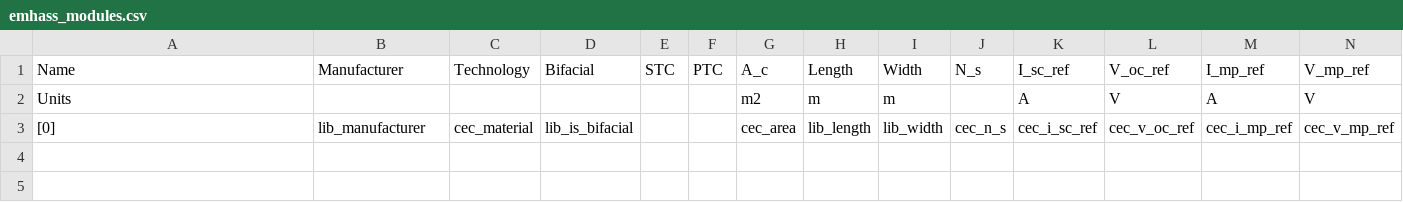
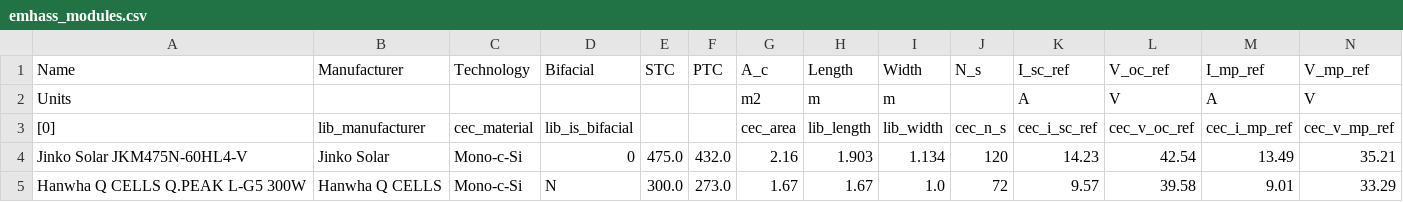
Before and after one commit to davidusb-geek/emhass, a CSV file: src/emhass/data/emhass_modules.csv, drawn as a sheet; only a part is shown; rows hold the shown columns only; the diff names each change by its address in the sheet, - before the commit and + after, or states it on an @@ line.

Commit message:
WIP emhass csv append modules and fix inverters syntax and semantics

```diff
--- a/src/emhass/data/emhass_modules.csv
+++ b/src/emhass/data/emhass_modules.csv
+row 4: Jinko Solar JKM475N-60HL4-V | Jinko Solar | Mono-c-Si | 0 | 475.0 | 432.0 | 2.16 | 1.903 | 1.134 | 120 | 14.23 | 42.54 | 13.49 | 35.21
+row 5: Hanwha Q CELLS Q.PEAK L-G5 300W | Hanwha Q CELLS | Mono-c-Si | N | 300.0 | 273.0 | 1.67 | 1.67 | 1.0 | 72 | 9.57 | 39.58 | 9.01 | 33.29
```
Also changed, not shown: src/emhass/data/emhass_inverters.csv, 2 other files.
